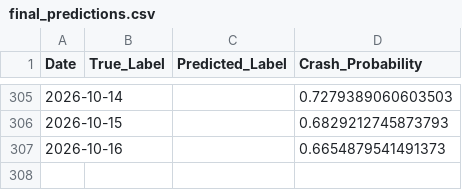
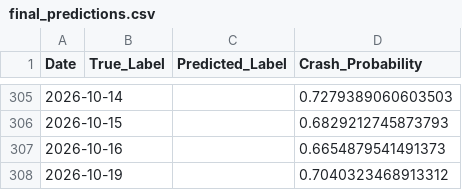
Before and after one commit to ExcelsiorSR/Project_QP, a CSV file: data/final_predictions.csv, drawn as a sheet; only a part is shown, gaps mark what is left out; the diff names each change by its address in the sheet, - before the commit and + after, or states it on an @@ line.

```diff
--- a/data/final_predictions.csv
+++ b/data/final_predictions.csv
+row 308: 2026-10-19 |  |  | 0.7040323468913312
```
Also changed, not shown: data/macro_stress_signals.csv, 1 other file.
